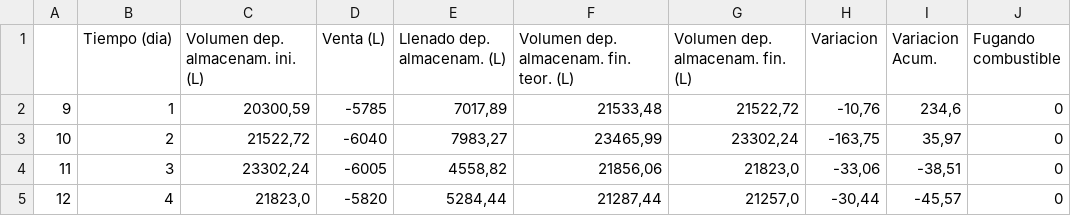
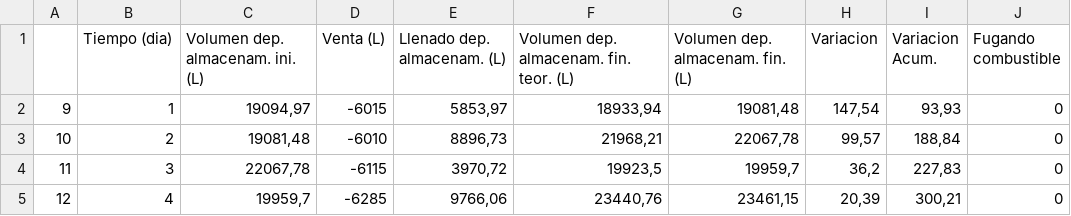
Before and after one commit to alu0101351773/TFM, a CSV file: data/datos_simulacion.csv, drawn as a sheet; only a part is shown; the diff covers the shown part only.

Commit message:
múltiples conjuntos de datos creados como en el artículo y resultados extraídos

```diff
--- a/data/datos_simulacion.csv
+++ b/data/datos_simulacion.csv
@@ -1,5 +1,5 @@
 ,Tiempo (dia),Volumen dep. almacenam. ini. (L),Venta (L),Llenado dep. almacenam. (L),Volumen dep. almacenam. fin. teor. (L),Volumen dep. almacenam. fin. (L),Variacion,Variacion Acum.,Fugando combustible
-9,1,"20300,59",-5785,"7017,89","21533,48","21522,72","-10,76","234,6",0
-10,2,"21522,72",-6040,"7983,27","23465,99","23302,24","-163,75","35,97",0
-11,3,"23302,24",-6005,"4558,82","21856,06","21823,0","-33,06","-38,51",0
-12,4,"21823,0",-5820,"5284,44","21287,44","21257,0","-30,44","-45,57",0
+9,1,"19094,97",-6015,"5853,97","18933,94","19081,48","147,54","93,93",0
+10,2,"19081,48",-6010,"8896,73","21968,21","22067,78","99,57","188,84",0
+11,3,"22067,78",-6115,"3970,72","19923,5","19959,7","36,2","227,83",0
+12,4,"19959,7",-6285,"9766,06","23440,76","23461,15","20,39","300,21",0
```
Also changed, not shown: 168 edited cells elsewhere in this file, 1 other file.
